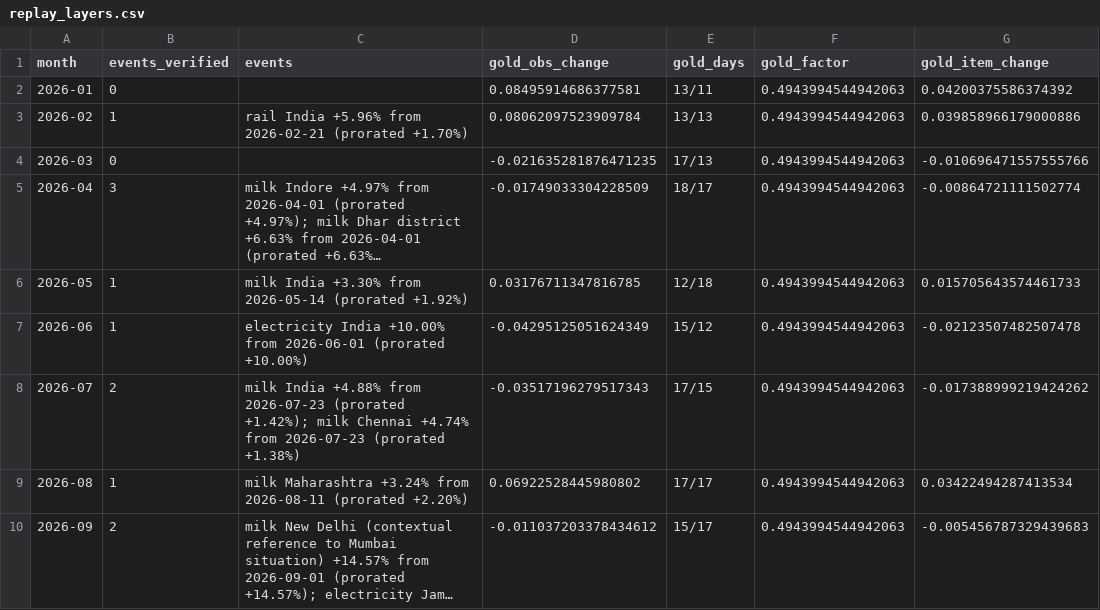
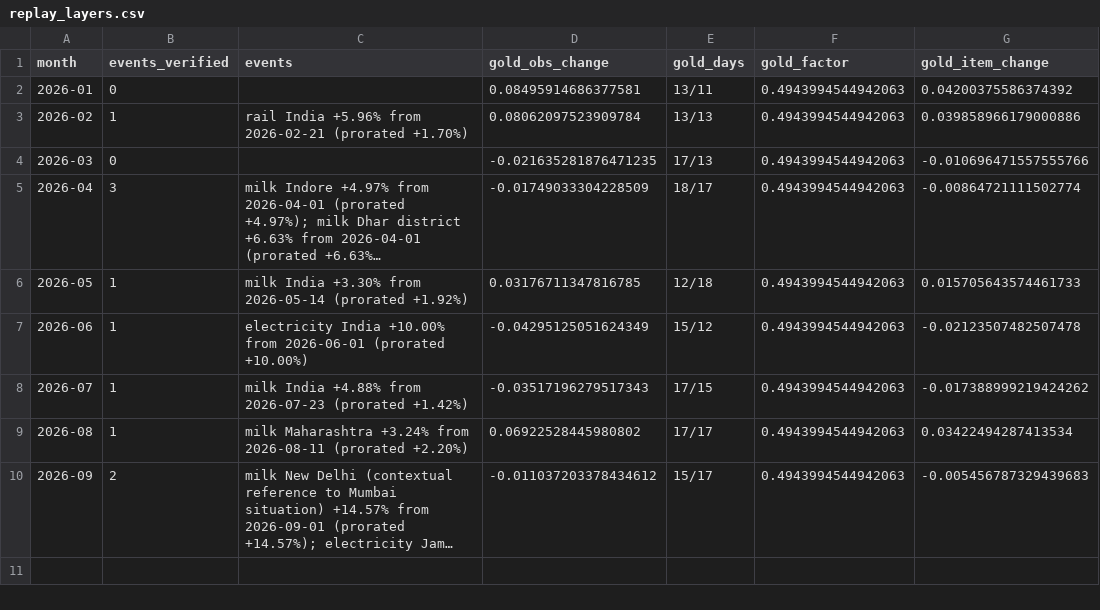
Before and after one commit to bhavikjain026/shadow-cpi, a CSV file: results/replay_layers.csv, drawn as a sheet; only a part is shown; long unchanged cells end in …; the diff names each change by its address in the sheet, - before the commit and + after, or states it on an @@ line.

```diff
--- a/results/replay_layers.csv
+++ b/results/replay_layers.csv
-B8 (events_verified): 2
+B8 (events_verified): 1
-C8 (events): …2026-07-23 (prorated +1.42%); milk Chennai +4.74% from 2026-07-23 (prorated +1.38%)
+C8 (events): …2026-07-23 (prorated +1.42%)
```
Also changed, not shown: 9 other files.
